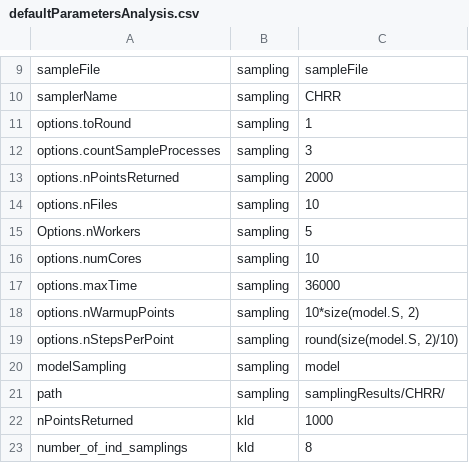
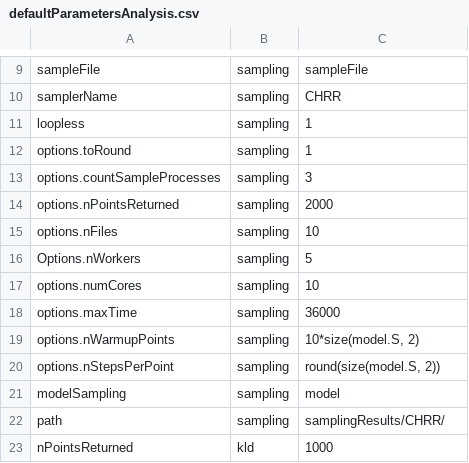
Before and after one commit to leoniethomas/fastcore_workflow, a CSV file: scr/defaultParametersAnalysis.csv, drawn as a sheet; only a part is shown, gaps mark what is left out; the shorter side is filled out with more unchanged rows.

Commit message:
add the loops to the FVA and the cyclefreeloop to the sampling, and the paramtere to the parameter file

```diff
--- a/scr/defaultParametersAnalysis.csv
+++ b/scr/defaultParametersAnalysis.csv
@@ -10,2 +10,3 @@ sampleFile,sampling,sampleFile
 samplerName,sampling,CHRR
+loopless,sampling,1
 options.toRound,sampling,1
@@ -18,3 +19,3 @@ options.maxTime,sampling,36000
 options.nWarmupPoints,sampling,"10*size(model.S, 2)"
-options.nStepsPerPoint,sampling,"round(size(model.S, 2)/10)"
+options.nStepsPerPoint,sampling,"round(size(model.S, 2))"
 modelSampling,sampling,model
```
Also changed, not shown: 1 other file.
